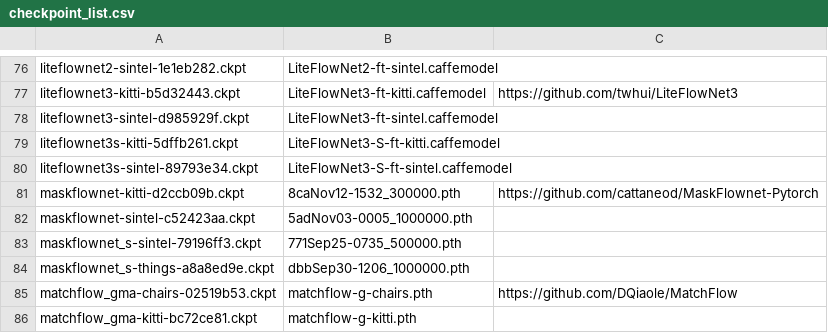
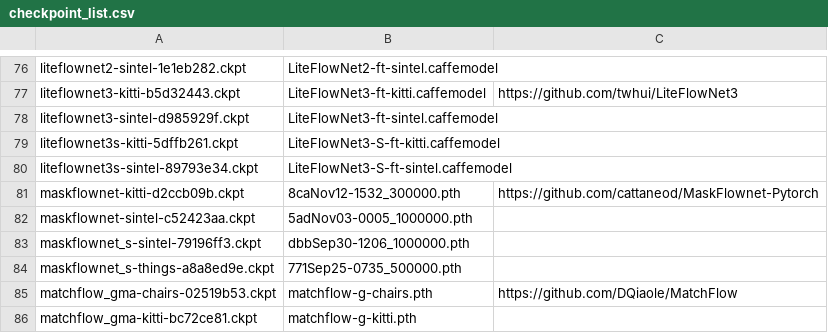
Before and after one commit to hmorimitsu/ptlflow, a CSV file: docs/source/models/checkpoint_list.csv, drawn as a sheet; only a part is shown, gaps mark what is left out.

Commit message:
Fix MaskFlowNet ckpt names

```diff
--- a/docs/source/models/checkpoint_list.csv
+++ b/docs/source/models/checkpoint_list.csv
@@ -82,4 +82,4 @@ maskflownet-kitti-d2ccb09b.ckpt,8caNov12-1532_300000.pth,https://github.com/catt
 maskflownet-sintel-c52423aa.ckpt,5adNov03-0005_1000000.pth,
-maskflownet_s-sintel-79196ff3.ckpt,771Sep25-0735_500000.pth,
-maskflownet_s-things-a8a8ed9e.ckpt,dbbSep30-1206_1000000.pth,
+maskflownet_s-sintel-79196ff3.ckpt,dbbSep30-1206_1000000.pth,
+maskflownet_s-things-a8a8ed9e.ckpt,771Sep25-0735_500000.pth,
 matchflow_gma-chairs-02519b53.ckpt,matchflow-g-chairs.pth,https://github.com/DQiaole/MatchFlow
```
